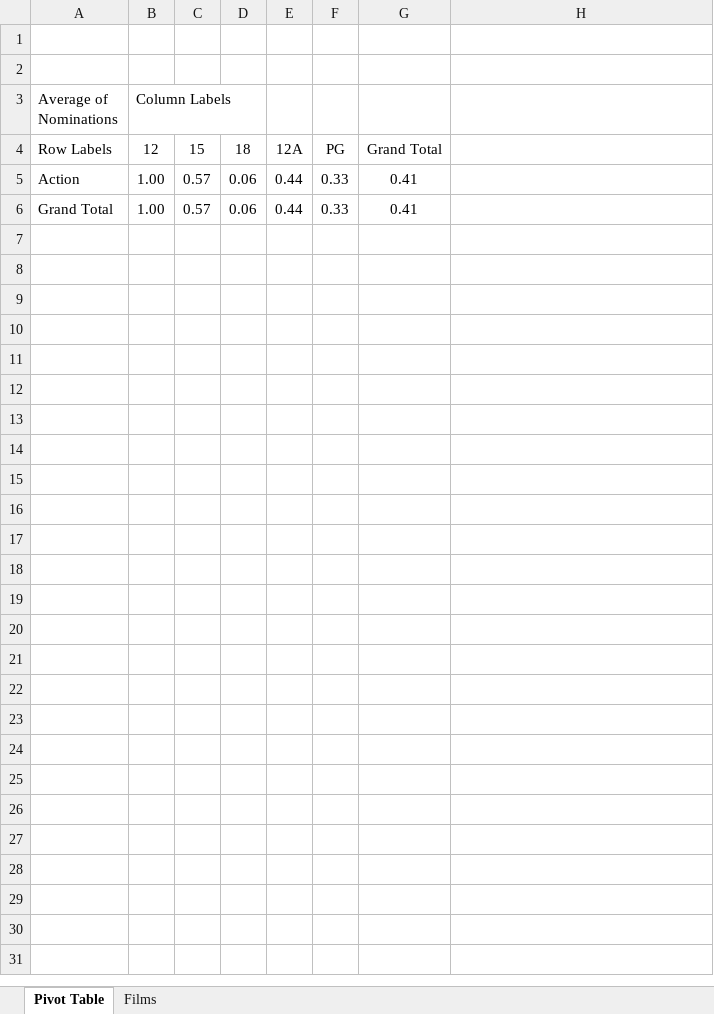
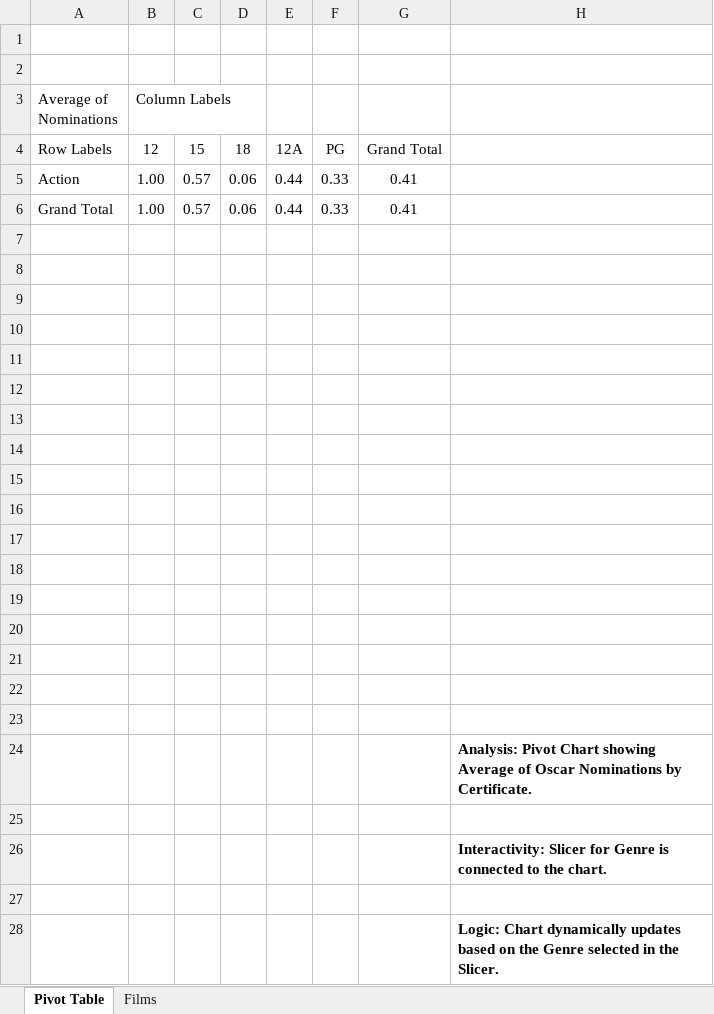
Before and after one commit to keira445279-ops/DI_Bootcamp, an Excel workbook: Week8/Day2/Exercises/Movies.xlsx, sheet Pivot Table, drawn as a sheet; values as stored, in another font and other column widths than the file's, no borders; charts and pictures not drawn; the diff names each change by its address in the sheet, - before the commit and + after, or states it on an @@ line.

```diff
--- a/Week8/Day2/Exercises/Movies.xlsx (sheet Pivot Table)
+++ b/Week8/Day2/Exercises/Movies.xlsx (sheet Pivot Table)
+row 7: (empty)
+row 8: (empty)
+row 9: (empty)
+row 10: (empty)
+row 11: (empty)
+row 12: (empty)
+row 13: (empty)
+row 14: (empty)
+row 15: (empty)
+row 16: (empty)
+row 17: (empty)
+row 18: (empty)
+row 19: (empty)
+row 20: (empty)
+row 21: (empty)
+row 22: (empty)
+row 23: (empty)
+row 24:  |  |  |  |  |  |  | Analysis: Pivot Chart showing Average of Oscar Nominations by Certificate.
+row 25: (empty)
+row 26:  |  |  |  |  |  |  | Interactivity: Slicer for Genre is connected to the chart.
+row 27: (empty)
+row 28:  |  |  |  |  |  |  | Logic: Chart dynamically updates based on the Genre selected in the Slicer.
```
Also changed, not shown: Week8/Day2/Exercises/FilmingOver.xlsx, Week8/Day2/Exercises/ListOfHolidays.xlsx, 1 other file.
